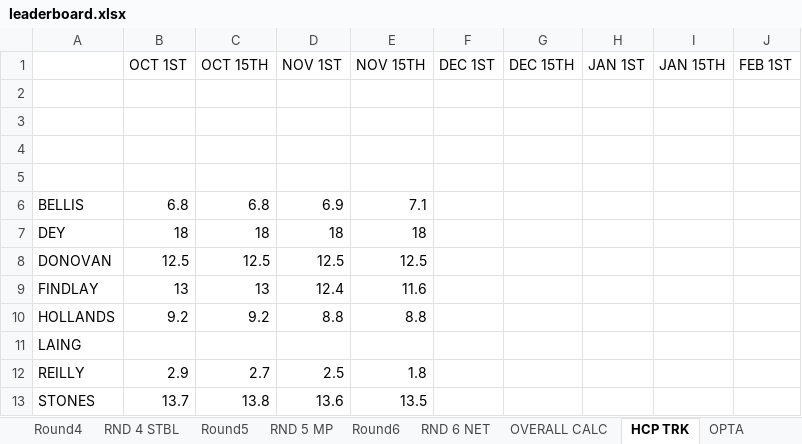
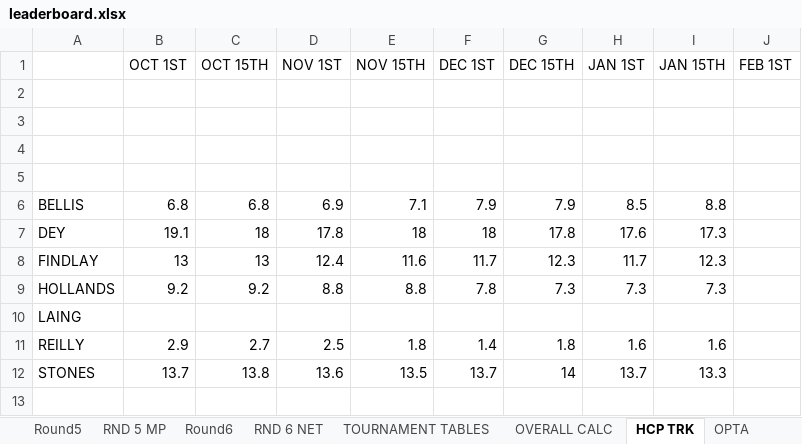
Before and after one commit to Fraz-Artois/golf-tournament-app, an Excel workbook: backend/leaderboard.xlsx, sheet HCP TRK, drawn as a sheet; values as stored, in another font and other column widths than the file's, no borders; removed rows and columns are numbered as before the commit, all else as after; the diff names each change by its address in the sheet, - before the commit and + after, or states it on an @@ line.

```diff
--- a/backend/leaderboard.xlsx (sheet HCP TRK)
+++ b/backend/leaderboard.xlsx (sheet HCP TRK)
+sheet tab: TOURNAMENT TABLES
-F6 (DEC 1ST): (empty)
+F6 (DEC 1ST): 7.9
-G6 (DEC 15TH): (empty)
+G6 (DEC 15TH): 7.9
-H6 (JAN 1ST): (empty)
+H6 (JAN 1ST): 8.5
-I6 (JAN 15TH): (empty)
+I6 (JAN 15TH): 8.8
-B7 (OCT 1ST): 18
+B7 (OCT 1ST): 19.1
-D7 (NOV 1ST): 18
+D7 (NOV 1ST): 17.8
-F7 (DEC 1ST): (empty)
+F7 (DEC 1ST): 18
-G7 (DEC 15TH): (empty)
+G7 (DEC 15TH): 17.8
-H7 (JAN 1ST): (empty)
+H7 (JAN 1ST): 17.6
-I7 (JAN 15TH): (empty)
+I7 (JAN 15TH): 17.3
-row 8: DONOVAN | 12.5 | 12.5 | 12.5 | 12.5
-F8 (DEC 1ST): (empty)
+F8 (DEC 1ST): 11.7
-G8 (DEC 15TH): (empty)
+G8 (DEC 15TH): 12.3
-H8 (JAN 1ST): (empty)
+H8 (JAN 1ST): 11.7
-I8 (JAN 15TH): (empty)
+I8 (JAN 15TH): 12.3
-F9 (DEC 1ST): (empty)
+F9 (DEC 1ST): 7.8
-G9 (DEC 15TH): (empty)
+G9 (DEC 15TH): 7.3
-H9 (JAN 1ST): (empty)
+H9 (JAN 1ST): 7.3
-I9 (JAN 15TH): (empty)
+I9 (JAN 15TH): 7.3
-F11 (DEC 1ST): (empty)
+F11 (DEC 1ST): 1.4
-G11 (DEC 15TH): (empty)
+G11 (DEC 15TH): 1.8
-H11 (JAN 1ST): (empty)
+H11 (JAN 1ST): 1.6
-I11 (JAN 15TH): (empty)
+I11 (JAN 15TH): 1.6
-F12 (DEC 1ST): (empty)
+F12 (DEC 1ST): 13.7
-G12 (DEC 15TH): (empty)
+G12 (DEC 15TH): 14
-H12 (JAN 1ST): (empty)
+H12 (JAN 1ST): 13.7
-I12 (JAN 15TH): (empty)
+I12 (JAN 15TH): 13.3
```
Also changed, not shown: sheet OPTA, sheet RND 3 MSTB, sheet OVERALL CALC, sheet RND 2 MP, sheet RND 5 MP, sheet RND 1 STBL, 8 more sheets, formulas that keep their value, 3 other files.
